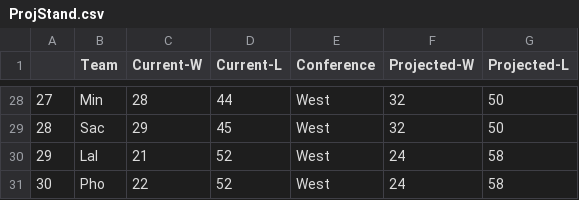
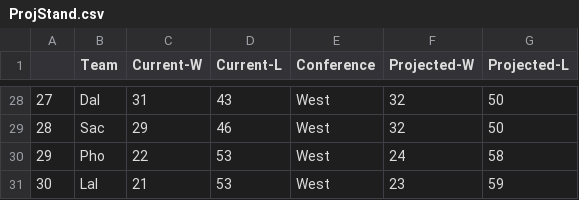
Before and after one commit to derek-corcoran-barrios/Sloan, a CSV file: ProjStand.csv, drawn as a sheet; only a part is shown, gaps mark what is left out; the diff covers the shown part only.

```diff
--- a/ProjStand.csv
+++ b/ProjStand.csv
@@ -28,4 +28,4 @@
-"27","Min",28,44,"West",32,50
-"28","Sac",29,45,"West",32,50
-"29","Lal",21,52,"West",24,58
-"30","Pho",22,52,"West",24,58
+"27","Dal",31,43,"West",32,50
+"28","Sac",29,46,"West",32,50
+"29","Pho",22,53,"West",24,58
+"30","Lal",21,53,"West",23,59
```
Also changed, not shown: 67 edited cells elsewhere in this file, AddedStand.csv, ProjStandE.csv, 12 other files.
